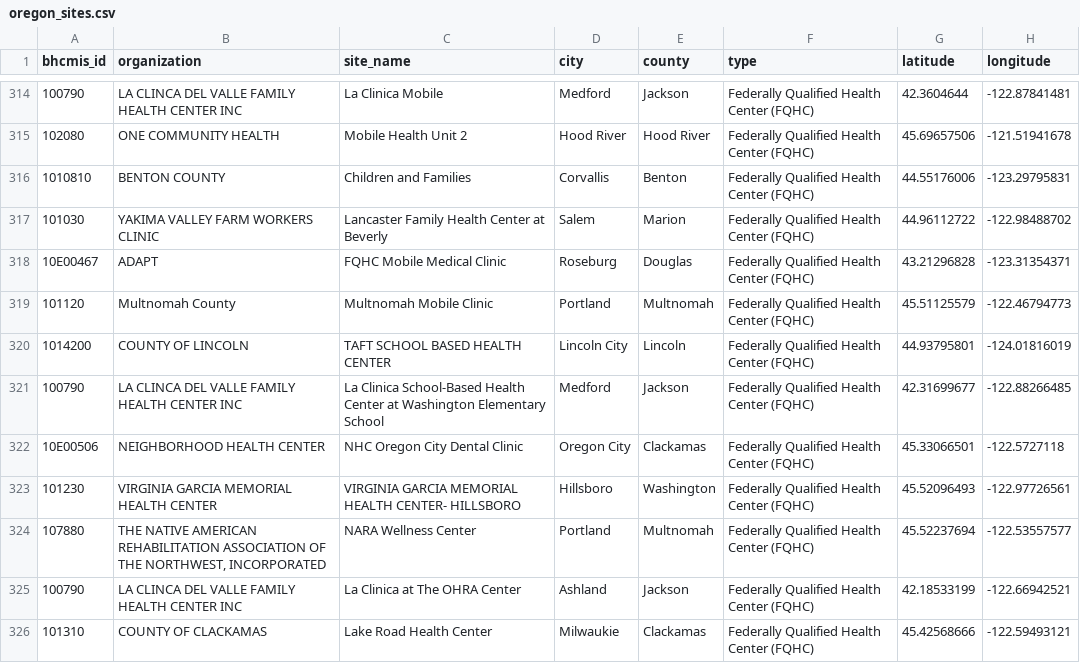
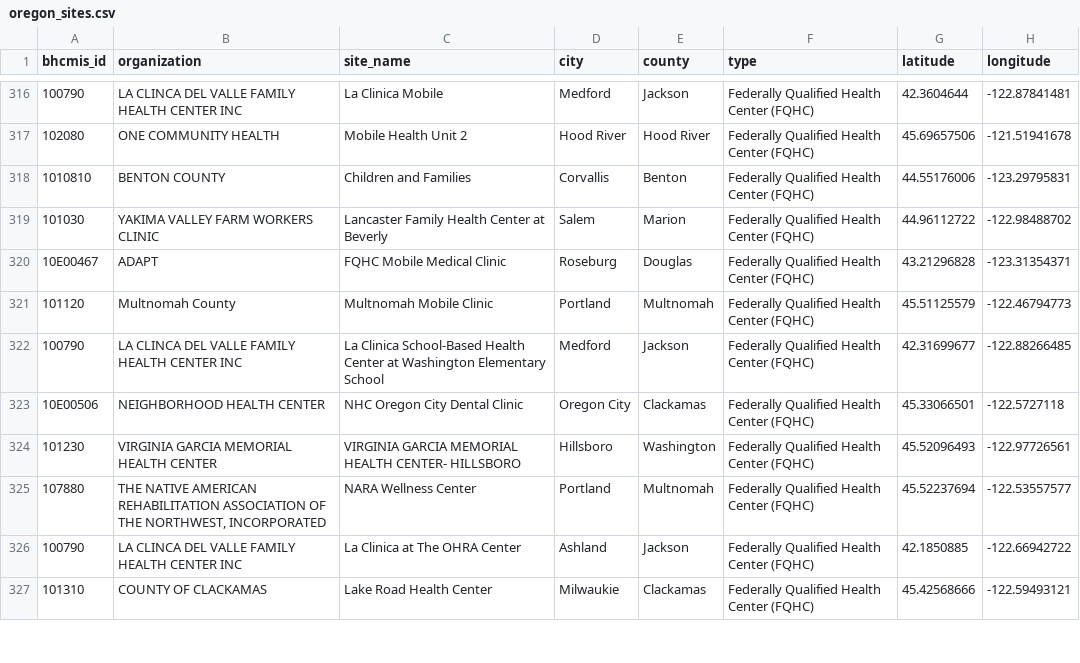
Before and after one commit to pitzer-e/pitzer-e.github.io, a CSV file: projects/oregon-fqhc/data/processed/oregon_sites.csv, drawn as a sheet; only a part is shown, gaps mark what is left out; the diff covers the shown part only.

```diff
--- a/projects/oregon-fqhc/data/processed/oregon_sites.csv
+++ b/projects/oregon-fqhc/data/processed/oregon_sites.csv
@@ -319,3 +321,2 @@ bhcmis_id,organization,site_name,city,county,type,latitude,longitude
 101120,Multnomah County,Multnomah Mobile Clinic,Portland,Multnomah,Federally Qualified Health Center (FQHC),45.51125579,-122.46794773
-1014200,COUNTY OF LINCOLN,TAFT SCHOOL BASED HEALTH CENTER,Lincoln City,Lincoln,Federally Qualified Health Center (FQHC),44.93795801,-124.01816019
 100790,LA CLINCA DEL VALLE FAMILY HEALTH CENTER INC,La Clinica School-Based Health Center at Washington Elementary School,Medford,Jackson,Federally Qualified Health Center (FQHC),42.31699677,-122.88266485
@@ -324,3 +325,3 @@ bhcmis_id,organization,site_name,city,county,type,latitude,longitude
 107880,"THE NATIVE AMERICAN REHABILITATION ASSOCIATION OF THE NORTHWEST, INCORPORATED",NARA Wellness Center,Portland,Multnomah,Federally Qualified Health Center (FQHC),45.52237694,-122.53557577
-100790,LA CLINCA DEL VALLE FAMILY HEALTH CENTER INC,La Clinica at The OHRA Center,Ashland,Jackson,Federally Qualified Health Center (FQHC),42.18533199,-122.66942521
+100790,LA CLINCA DEL VALLE FAMILY HEALTH CENTER INC,La Clinica at The OHRA Center,Ashland,Jackson,Federally Qualified Health Center (FQHC),42.1850885,-122.66942722
 101310,COUNTY OF CLACKAMAS,Lake Road Health Center,Milwaukie,Clackamas,Federally Qualified Health Center (FQHC),45.42568666,-122.59493121
```
Also changed, not shown: 1 added row, 1 removed row, 8 moved rows and 62 edited cells elsewhere in this file, projects/oregon-fqhc/data/processed/oregon_sites_joined.csv, 15 other files.
